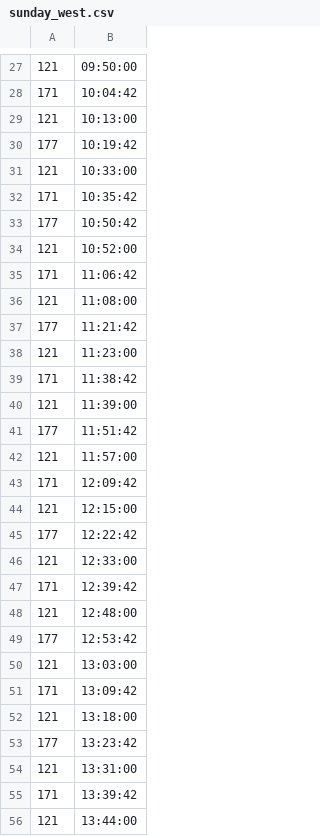
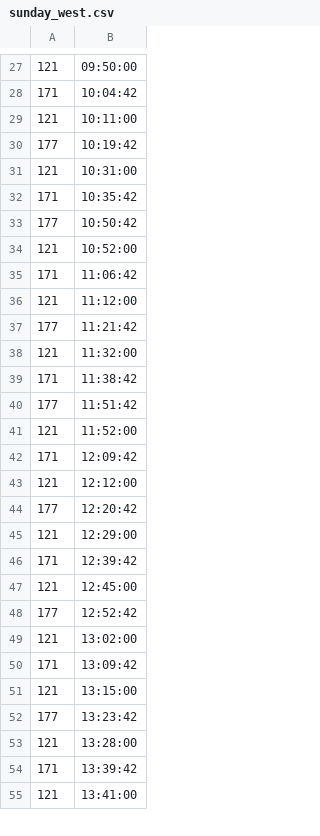
Before and after one commit to yrj08/yrj08.github.io, a CSV file: schedule/sunday_west.csv, drawn as a sheet; only a part is shown, gaps mark what is left out; the diff covers the shown part only.

Commit message:
Update sunday_west.csv

```diff
--- a/schedule/sunday_west.csv
+++ b/schedule/sunday_west.csv
@@ -28,5 +28,5 @@
 171,10:04:42
-121,10:13:00
+121,10:11:00
 177,10:19:42
-121,10:33:00
+121,10:31:00
 171,10:35:42
@@ -35,22 +35,21 @@
 171,11:06:42
-121,11:08:00
+121,11:12:00
 177,11:21:42
-121,11:23:00
+121,11:32:00
 171,11:38:42
-121,11:39:00
 177,11:51:42
-121,11:57:00
+121,11:52:00
 171,12:09:42
-121,12:15:00
-177,12:22:42
-121,12:33:00
+121,12:12:00
+177,12:20:42
+121,12:29:00
 171,12:39:42
-121,12:48:00
-177,12:53:42
-121,13:03:00
+121,12:45:00
+177,12:52:42
+121,13:02:00
 171,13:09:42
-121,13:18:00
+121,13:15:00
 177,13:23:42
-121,13:31:00
+121,13:28:00
 171,13:39:42
-121,13:44:00
+121,13:41:00
```
Also changed, not shown: 4 added rows, 5 removed rows and 34 edited cells elsewhere in this file.
